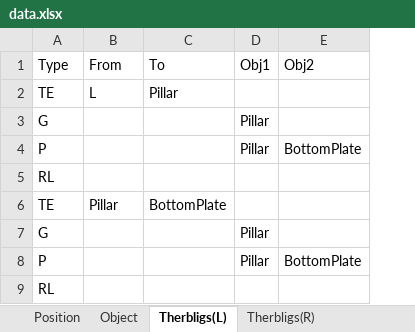
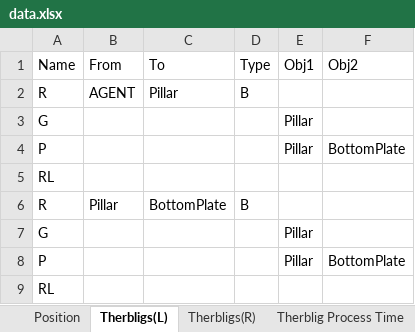
Before and after one commit to yuyulu1221/HRC_taskAlloc_w.TB_w.AR, an Excel workbook: data.xlsx, sheet Therbligs(L), drawn as a sheet; values as stored, in another font and other column widths than the file's, no borders; removed rows and columns are numbered as before the commit, all else as after; the diff names each change by its address in the sheet, - before the commit and + after, or states it on an @@ line.

```diff
--- a/data.xlsx (sheet Therbligs(L))
+++ b/data.xlsx (sheet Therbligs(L))
-sheet tab: Object
+sheet tab: Therblig Process Time
+column D (Type), row 6: B
-A1: Type
+A1: Name
-row 2: TE | L | Pillar
+row 2: R | AGENT | Pillar | B
-A6 (Name): TE
+A6 (Name): R
```
Also changed, not shown: sheet Therbligs(R), sheet Position, 6 other files.
